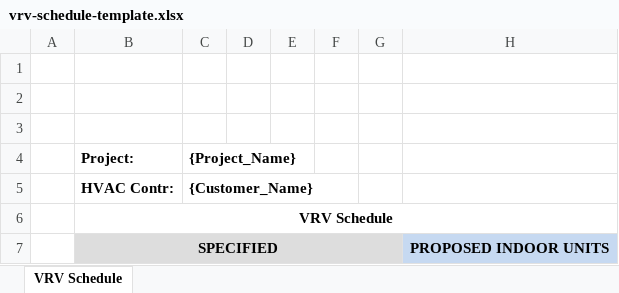
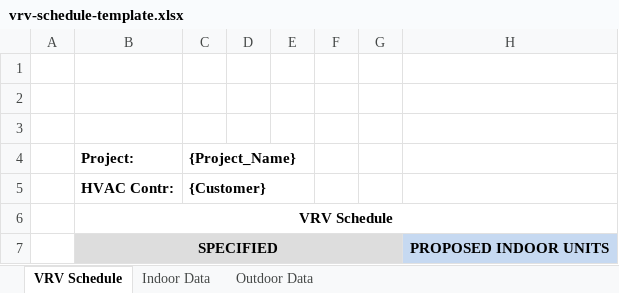
Before and after one commit to Comfortzone-web/Comfortzone, an Excel workbook: data/vrv-schedule-template.xlsx, sheet VRV Schedule, drawn as a sheet; only a part is shown; values as stored, in another font and other column widths than the file's, no borders; charts and pictures not drawn; the diff covers the shown part only; the diff names each change by its address in the sheet, - before the commit and + after, or states it on an @@ line.

```diff
--- a/data/vrv-schedule-template.xlsx (sheet VRV Schedule)
+++ b/data/vrv-schedule-template.xlsx (sheet VRV Schedule)
@@ sheet tab unhidden: Indoor Data @@
@@ sheet tab unhidden: Outdoor Data @@
-C5: {Customer_Name}
+C5: {Customer}
```
Also changed, not shown: 34 added rows and 23 removed rows elsewhere in this sheet, hidden cells, charts or pictures, 1 other file.
